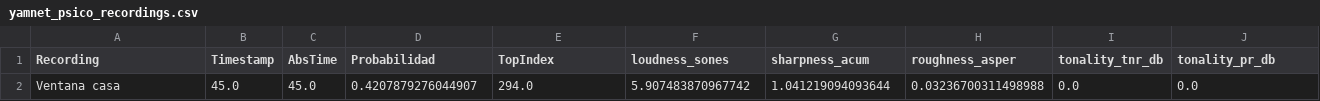
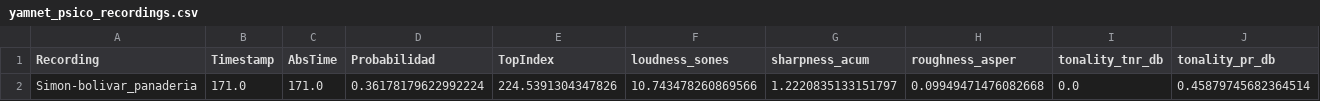
Before and after one commit to francscaa/Paisaje-Sonoro-Urbano-, a CSV file: results/yamnet_psico_recordings.csv, drawn as a sheet; only a part is shown; removed rows and columns are numbered as before the commit, all else as after; rows hold the shown columns only; the diff names each change by its address in the sheet, - before the commit and + after, or states it on an @@ line.

```diff
--- a/results/yamnet_psico_recordings.csv
+++ b/results/yamnet_psico_recordings.csv
-row 2: Ventana casa | 45.0 | 45.0 | 0.4207879276044907 | 294.0 | 5.907483870967742 | 1.041219094093644 | 0.03236700311498988 | 0.0 | 0.0
+row 2: Simon-bolivar_panaderia | 171.0 | 171.0 | 0.36178179622992224 | 224.5391304347826 | 10.743478260869566 | 1.2220835133151797 | 0.09949471476082668 | 0.0 | 0.45879745682364514
```
Also changed, not shown: 21 other files.
